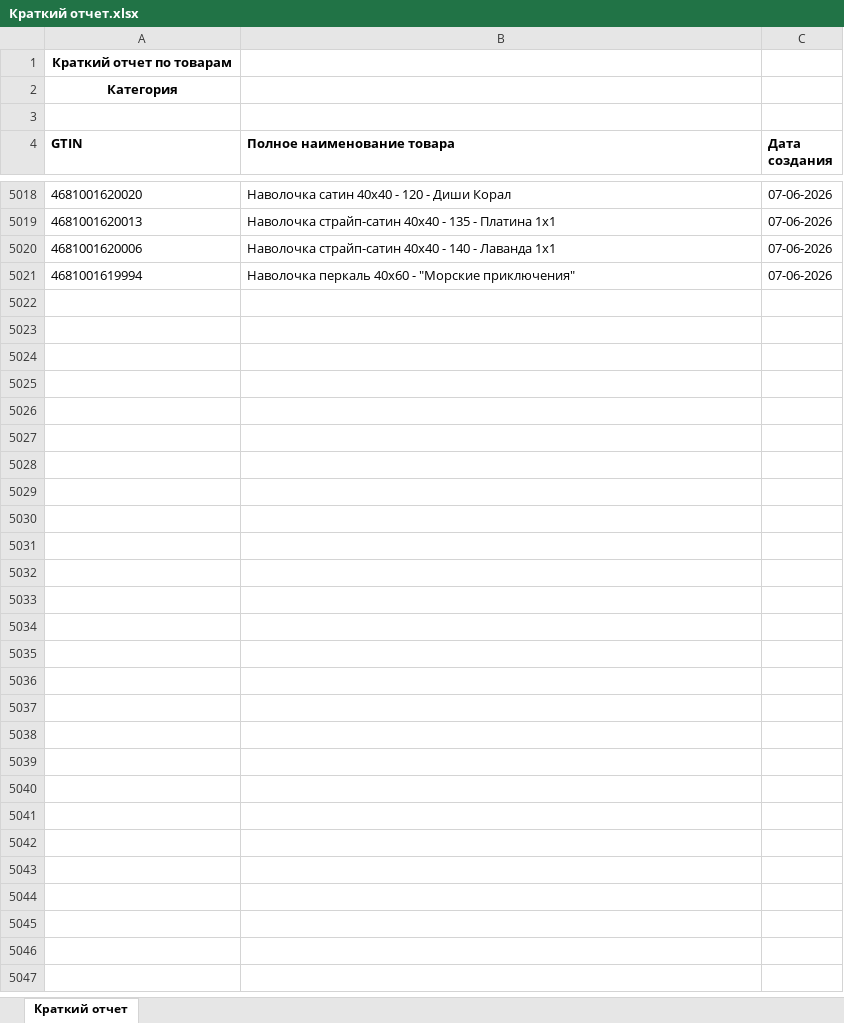
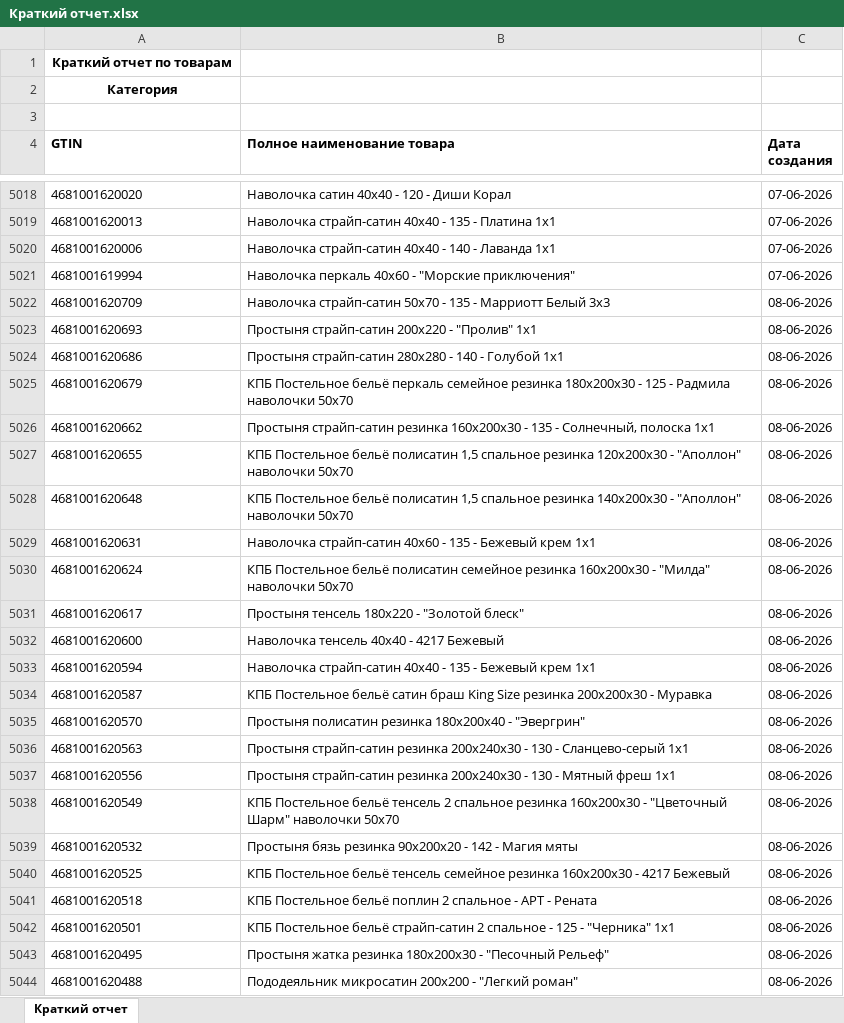
Before and after one commit to isergeich22/marking_system, an Excel workbook: public/Краткий отчет.xlsx, sheet Краткий отчет, drawn as a sheet; only a part is shown, gaps mark what is left out; values as stored, in another font and other column widths than the file's, no borders; the diff names each change by its address in the sheet, - before the commit and + after, or states it on an @@ line.

```diff
--- a/public/Краткий отчет.xlsx (sheet Краткий отчет)
+++ b/public/Краткий отчет.xlsx (sheet Краткий отчет)
+row 5022: 4681001620709 | Наволочка страйп-сатин 50х70 - 135 - Марриотт Белый 3х3 | 08-06-2026
+row 5023: 4681001620693 | Простыня страйп-сатин 200х220 - "Пролив" 1х1 | 08-06-2026
+row 5024: 4681001620686 | Простыня страйп-сатин 280х280 - 140 - Голубой 1х1 | 08-06-2026
+row 5025: 4681001620679 | КПБ Постельное бельё перкаль семейное резинка 180х200х30 - 125 - Радмила наволочки 50х70 | 08-06-2026
+row 5026: 4681001620662 | Простыня страйп-сатин резинка 160х200х30 - 135 - Солнечный, полоска 1х1 | 08-06-2026
+row 5027: 4681001620655 | КПБ Постельное бельё полисатин 1,5 спальное резинка 120х200х30 - "Аполлон" наволочки 50х70 | 08-06-2026
+row 5028: 4681001620648 | КПБ Постельное бельё полисатин 1,5 спальное резинка 140х200х30 - "Аполлон" наволочки 50х70 | 08-06-2026
+row 5029: 4681001620631 | Наволочка страйп-сатин 40х60 - 135 - Бежевый крем 1х1 | 08-06-2026
+row 5030: 4681001620624 | КПБ Постельное бельё полисатин семейное резинка 160х200х30 - "Милда" наволочки 50х70 | 08-06-2026
+row 5031: 4681001620617 | Простыня тенсель 180х220 - "Золотой блеск" | 08-06-2026
+row 5032: 4681001620600 | Наволочка тенсель 40х40 - 4217 Бежевый | 08-06-2026
+row 5033: 4681001620594 | Наволочка страйп-сатин 40х40 - 135 - Бежевый крем 1х1 | 08-06-2026
+row 5034: 4681001620587 | КПБ Постельное бельё сатин браш King Size резинка 200х200х30 - Муравка | 08-06-2026
+row 5035: 4681001620570 | Простыня полисатин резинка 180х200х40 - "Эвергрин" | 08-06-2026
+row 5036: 4681001620563 | Простыня страйп-сатин резинка 200х240х30 - 130 - Сланцево-серый 1х1 | 08-06-2026
+row 5037: 4681001620556 | Простыня страйп-сатин резинка 200х240х30 - 130 - Мятный фреш 1х1 | 08-06-2026
+row 5038: 4681001620549 | КПБ Постельное бельё тенсель 2 спальное резинка 160х200х30 - "Цветочный Шарм" наволочки 50х70 | 08-06-2026
+row 5039: 4681001620532 | Простыня бязь резинка 90х200х20 - 142 - Магия мяты | 08-06-2026
+row 5040: 4681001620525 | КПБ Постельное бельё тенсель семейное резинка 160х200х30 - 4217 Бежевый | 08-06-2026
+row 5041: 4681001620518 | КПБ Постельное бельё поплин 2 спальное - АРТ - Рената | 08-06-2026
+row 5042: 4681001620501 | КПБ Постельное бельё страйп-сатин 2 спальное - 125 - "Черника" 1х1 | 08-06-2026
+row 5043: 4681001620495 | Простыня жатка резинка 180х200х30 - "Песочный Рельеф" | 08-06-2026
+row 5044: 4681001620488 | Пододеяльник микросатин 200х200 - "Легкий роман" | 08-06-2026
```
Also changed, not shown: 1 other file.
